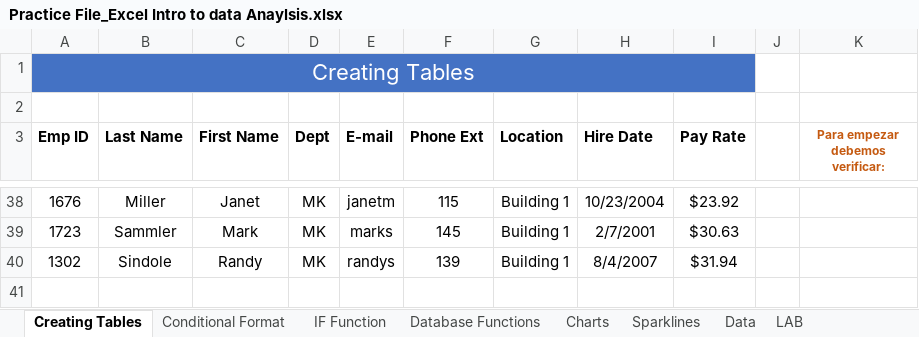
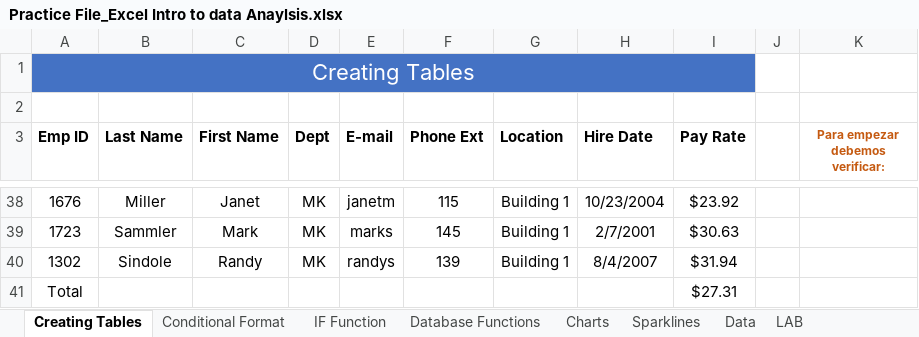
Before and after one commit to Dilmer-Rojas/Excel_Analisis_Datos, an Excel workbook: Excel 2024 Intro to Data Analysis Exercise Files/Practice File_Excel Intro to data Anaylsis.xlsx, sheet Creating Tables, drawn as a sheet; only a part is shown, gaps mark what is left out; values as stored, in another font and other column widths than the file's, no borders; table styles not drawn; the diff names each change by its address in the sheet, - before the commit and + after, or states it on an @@ line.

```diff
--- a/Excel 2024 Intro to Data Analysis Exercise Files/Practice File_Excel Intro to data Anaylsis.xlsx (sheet Creating Tables)
+++ b/Excel 2024 Intro to Data Analysis Exercise Files/Practice File_Excel Intro to data Anaylsis.xlsx (sheet Creating Tables)
+row 41: Total |  |  |  |  |  |  |  | $27.31
```
Also changed, not shown: 4 other files.
